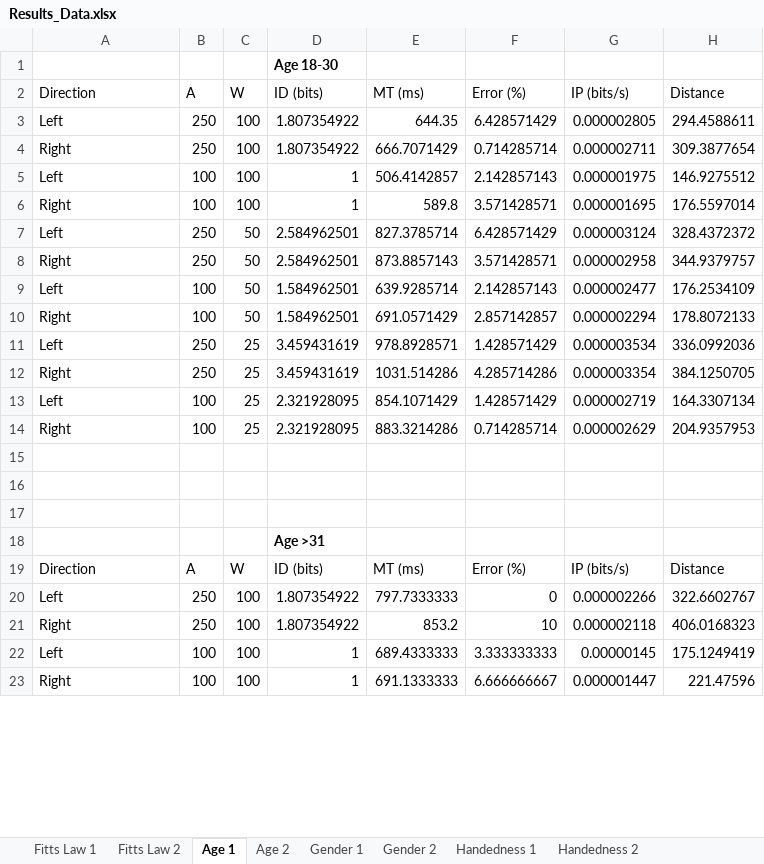
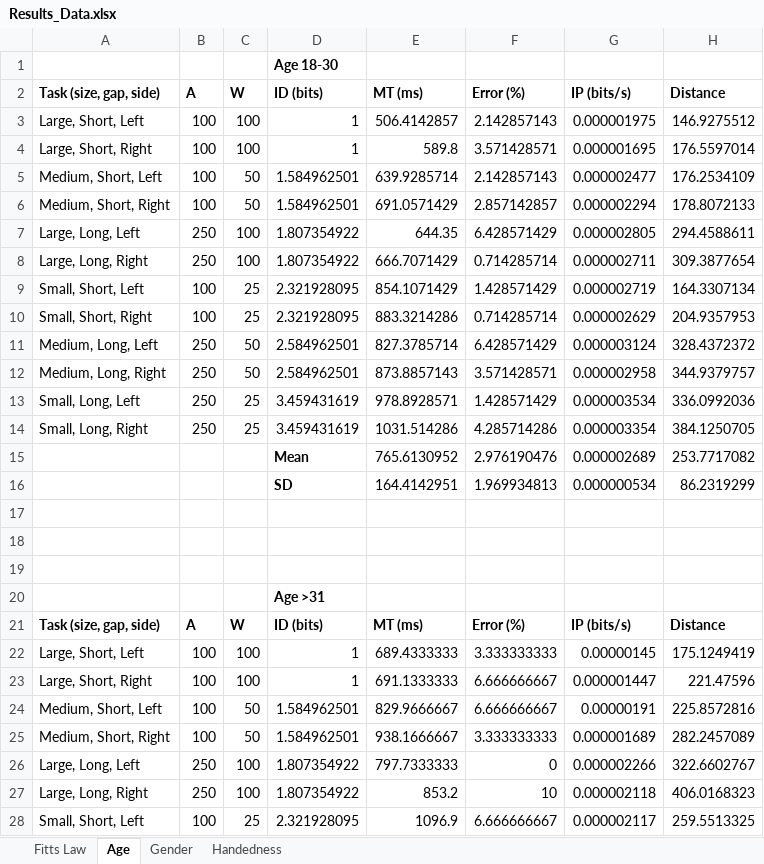
Before and after one commit to ShankarShrestha/IT482, an Excel workbook: Results_Data.xlsx, sheet Age, drawn as a sheet; only a part is shown; values as stored, in another font and other column widths than the file's, no borders; charts and pictures not drawn; removed rows and columns are numbered as before the commit, all else as after; the diff covers the shown part only; the diff names each change by its address in the sheet, - before the commit and + after, or states it on an @@ line.

```diff
--- a/Results_Data.xlsx (sheet Age)
+++ b/Results_Data.xlsx (sheet Age)
-sheet tab: Fitts Law 1
+sheet tab: Fitts Law
-sheet tab: Age 1
+sheet tab: Age
-sheet tab: Gender 1
+sheet tab: Gender
-sheet tab: Handedness 1
+sheet tab: Handedness
-sheet tab: Fitts Law 2
-sheet tab: Age 2
-sheet tab: Gender 2
-sheet tab: Handedness 2
-A2: Direction
+A2: Task (size, gap, side)
-A2:H2 bold: off
+A2:H2 bold: on
+row 3: Large, Short, Left | 100 | 100 | 1 | 506.4142857 | 2.142857143 | 0.000001975 | 146.9275512
+row 4: Large, Short, Right | 100 | 100 | 1 | 589.8 | 3.571428571 | 0.000001695 | 176.5597014
+row 5: Medium, Short, Left | 100 | 50 | 1.584962501 | 639.9285714 | 2.142857143 | 0.000002477 | 176.2534109
+row 6: Medium, Short, Right | 100 | 50 | 1.584962501 | 691.0571429 | 2.857142857 | 0.000002294 | 178.8072133
-A7 (Task (size, gap, side)): Left
+A7 (Task (size, gap, side)): Large, Long, Left
-A8 (Task (size, gap, side)): Right
+A8 (Task (size, gap, side)): Large, Long, Right
-row 5: Left | 100 | 100 | 1 | 506.4142857 | 2.142857143 | 0.000001975 | 146.9275512
-row 6: Right | 100 | 100 | 1 | 589.8 | 3.571428571 | 0.000001695 | 176.5597014
+row 9: Small, Short, Left | 100 | 25 | 2.321928095 | 854.1071429 | 1.428571429 | 0.000002719 | 164.3307134
+row 10: Small, Short, Right | 100 | 25 | 2.321928095 | 883.3214286 | 0.714285714 | 0.000002629 | 204.9357953
-A11 (Task (size, gap, side)): Left
+A11 (Task (size, gap, side)): Medium, Long, Left
-A12 (Task (size, gap, side)): Right
+A12 (Task (size, gap, side)): Medium, Long, Right
-row 9: Left | 100 | 50 | 1.584962501 | 639.9285714 | 2.142857143 | 0.000002477 | 176.2534109
-row 10: Right | 100 | 50 | 1.584962501 | 691.0571429 | 2.857142857 | 0.000002294 | 178.8072133
-A13 (Task (size, gap, side)): Left
+A13 (Task (size, gap, side)): Small, Long, Left
-A14 (Task (size, gap, side)): Right
+A14 (Task (size, gap, side)): Small, Long, Right
-row 13: Left | 100 | 25 | 2.321928095 | 854.1071429 | 1.428571429 | 0.000002719 | 164.3307134
-row 14: Right | 100 | 25 | 2.321928095 | 883.3214286 | 0.714285714 | 0.000002629 | 204.9357953
+row 15:  |  |  | Mean | 765.6130952 | 2.976190476 | 0.000002689 | 253.7717082
+row 16:  |  |  | SD | 164.4142951 | 1.969934813 | 0.000000534 | 86.2319299
-A21 (Task (size, gap, side)): Direction
+A21 (Task (size, gap, side)): Task (size, gap, side)
-A21:H21 bold: off
+A21:H21 bold: on
+row 22: Large, Short, Left | 100 | 100 | 1 | 689.4333333 | 3.333333333 | 0.00000145 | 175.1249419
+row 23: Large, Short, Right | 100 | 100 | 1 | 691.1333333 | 6.666666667 | 0.000001447 | 221.47596
+row 24: Medium, Short, Left | 100 | 50 | 1.584962501 | 829.9666667 | 6.666666667 | 0.00000191 | 225.8572816
+row 25: Medium, Short, Right | 100 | 50 | 1.584962501 | 938.1666667 | 3.333333333 | 0.000001689 | 282.2457089
-A26 (Task (size, gap, side)): Left
+A26 (Task (size, gap, side)): Large, Long, Left
-A27 (Task (size, gap, side)): Right
+A27 (Task (size, gap, side)): Large, Long, Right
-row 22: Left | 100 | 100 | 1 | 689.4333333 | 3.333333333 | 0.00000145 | 175.1249419
-row 23: Right | 100 | 100 | 1 | 691.1333333 | 6.666666667 | 0.000001447 | 221.47596
+row 28: Small, Short, Left | 100 | 25 | 2.321928095 | 1096.9 | 6.666666667 | 0.000002117 | 259.5513325
```
Also changed, not shown: 3 added rows, 4 removed rows and 4 edited cells elsewhere in this sheet, sheet Fitts Law, sheet Gender, sheet Handedness, formulas that keep their value, charts or pictures.
